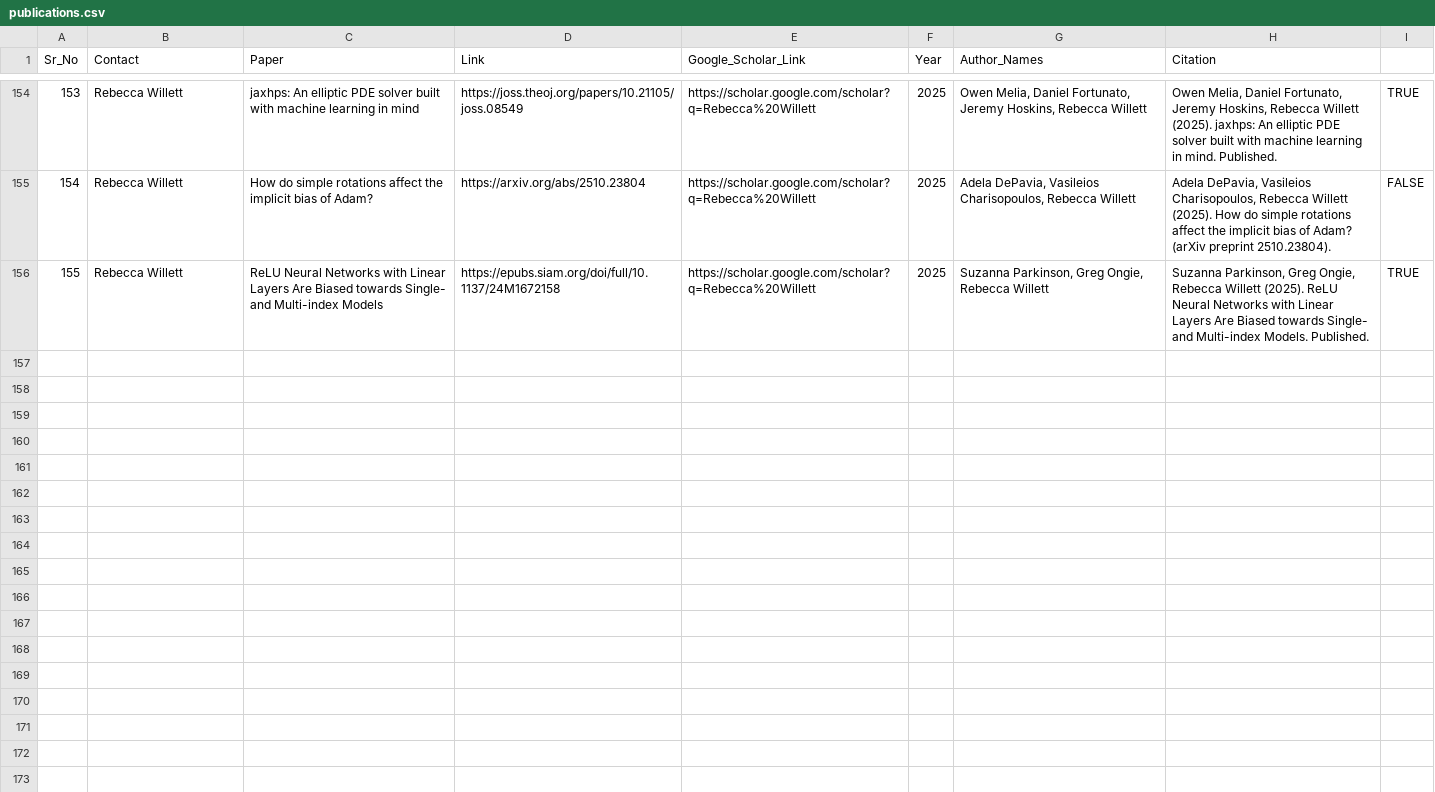
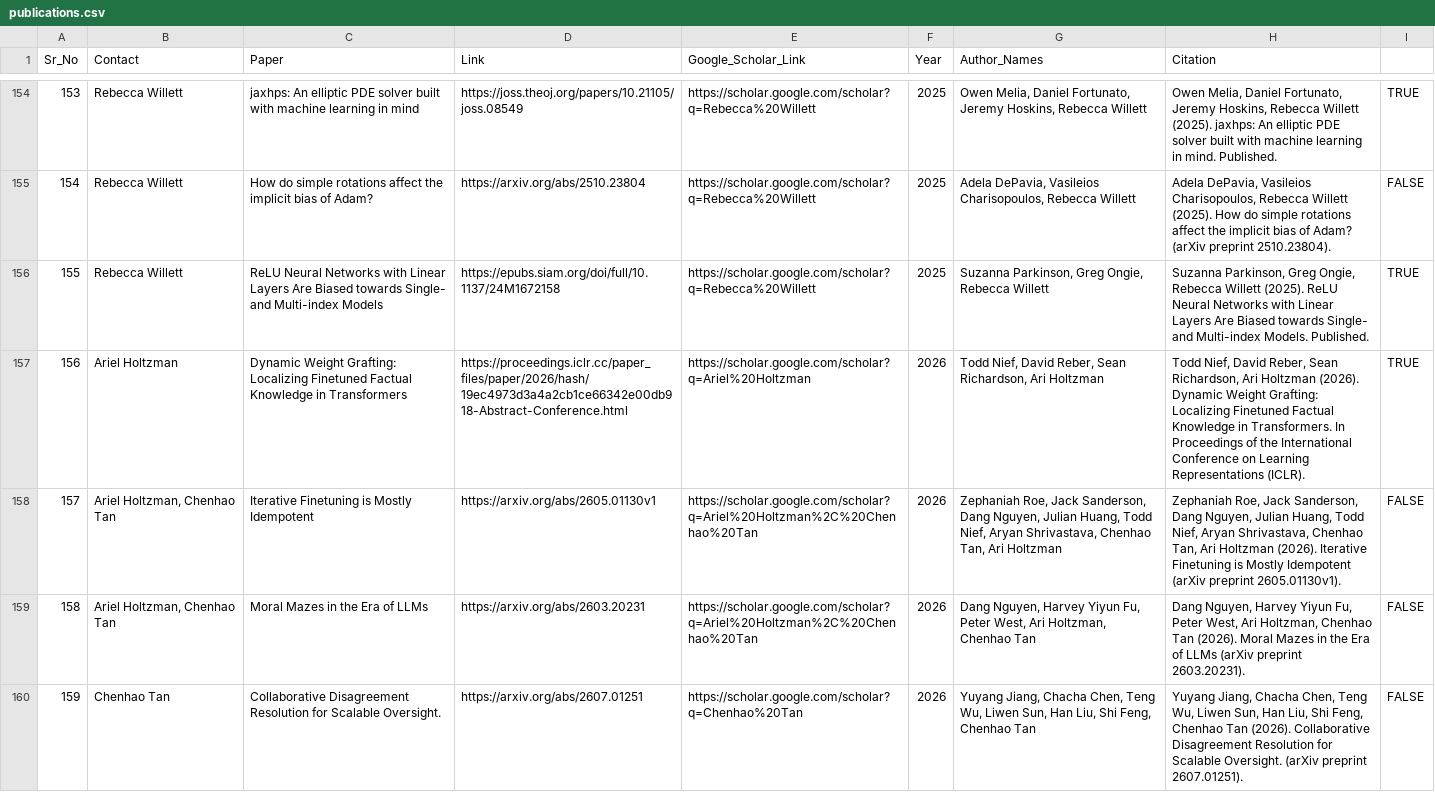
Before and after one commit to dsi-rse/cluster-information-and-policies, a CSV file: _data/publications.csv, drawn as a sheet; only a part is shown, gaps mark what is left out; the diff covers the shown part only; the diff names each change by its address in the sheet, - before the commit and + after, or states it on an @@ line.

Commit message:
adding final papers submitted

```diff
--- a/_data/publications.csv
+++ b/_data/publications.csv
+row 157: 156 | Ariel Holtzman | Dynamic Weight Grafting: Localizing Finetuned Factual Knowledge in Transformers | https://proceedings.iclr.cc/paper_files/paper/2026/hash/19ec4973d3a4a2cb1ce66342e00db918-Abstract-Conference.html | https://scholar.google.com/scholar?q=Ariel%20Holtzman | 2026 | Todd Nief, David Reber, Sean Richardson, Ari Holtzman | Todd Nief, David Reber, Sean Richardson, Ari Holtzman (2026). Dynamic Weight Grafting: Localizing Finetuned Factual Knowledge in Transformers. In Proceedings of the International Conference on Learning Representations (ICLR). | TRUE
+row 158: 157 | Ariel Holtzman, Chenhao Tan | Iterative Finetuning is Mostly Idempotent | https://arxiv.org/abs/2605.01130v1 | https://scholar.google.com/scholar?q=Ariel%20Holtzman%2C%20Chenhao%20Tan | 2026 | Zephaniah Roe, Jack Sanderson, Dang Nguyen, Julian Huang, Todd Nief, Aryan Shrivastava, Chenhao Tan, Ari Holtzman | Zephaniah Roe, Jack Sanderson, Dang Nguyen, Julian Huang, Todd Nief, Aryan Shrivastava, Chenhao Tan, Ari Holtzman (2026). Iterative Finetuning is Mostly Idempotent (arXiv preprint 2605.01130v1). | FALSE
+row 159: 158 | Ariel Holtzman, Chenhao Tan | Moral Mazes in the Era of LLMs | https://arxiv.org/abs/2603.20231 | https://scholar.google.com/scholar?q=Ariel%20Holtzman%2C%20Chenhao%20Tan | 2026 | Dang Nguyen, Harvey Yiyun Fu, Peter West, Ari Holtzman, Chenhao Tan | Dang Nguyen, Harvey Yiyun Fu, Peter West, Ari Holtzman, Chenhao Tan (2026). Moral Mazes in the Era of LLMs (arXiv preprint 2603.20231). | FALSE
+row 160: 159 | Chenhao Tan | Collaborative Disagreement Resolution for Scalable Oversight. | https://arxiv.org/abs/2607.01251 | https://scholar.google.com/scholar?q=Chenhao%20Tan | 2026 | Yuyang Jiang, Chacha Chen, Teng Wu, Liwen Sun, Han Liu, Shi Feng, Chenhao Tan | Yuyang Jiang, Chacha Chen, Teng Wu, Liwen Sun, Han Liu, Shi Feng, Chenhao Tan (2026). Collaborative Disagreement Resolution for Scalable Oversight. (arXiv preprint 2607.01251). | FALSE
```
Also changed, not shown: 3 added rows elsewhere in this file.
